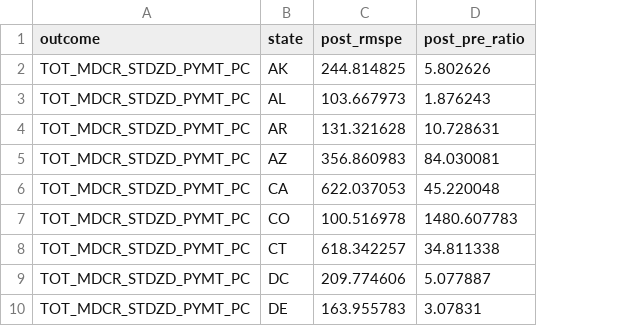
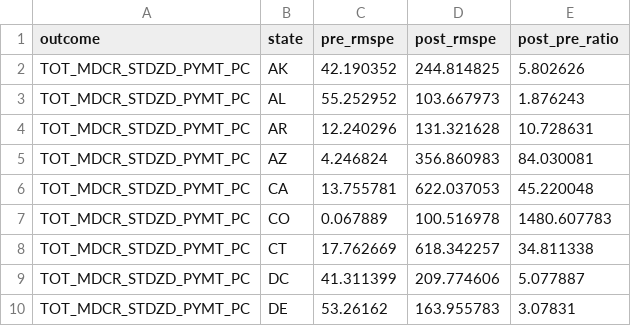
Before and after one commit to kvcontino/kvcontino.github.io, a CSV file: _resources/onecare/data/scm_placebo_statistics.csv, drawn as a sheet; only a part is shown; the diff names each change by its address in the sheet, - before the commit and + after, or states it on an @@ line.

Commit message:
OneCare: family-wise inference, predictor stability, evidence tables
Acts on the parts of the external review worth taking.

Inference
- Family-wise permutation replaces Bonferroni on three outcomes. Bonferroni
  assumes independence; the three series come from one population. Give each
  unit its best within-outcome rank and rank Vermont's best among all fifty:
  five of fifty reach rank 2 or better, so p = 0.10. That is now the headline
  number for ED, between the isolated 0.04 and the Bonferroni 0.12, and it
  sits next to the claim rather than in a later section.
- Predictor-set stability added: each covariate dropped in turn, Vermont and
  all 49 placebos refit so the rank is recomputed rather than assumed. ED
  holds rank 2 under every drop (gap 73-92); spending moves -$321 to -$482
  and rank 10-16; inpatient rank swings 18-43 on a flat gap, which is what a
  null looks like. This is now the clearest diagnostic in the section.
- Placebo file carries pre-period RMSPE, so the joint pre/post distribution
  is inspectable.

Figures
- New fig2b: rank under both statistics, and the ED pre-fit/post-fit scatter.
  Shows the degenerate cluster whose near-zero pre-fit inflates ratios, and
  that Vermont sits at an ordinary pre-fit with a large post-fit.

Essay
- Theory-of-change table and evidence-strength-by-domain table added up front,
  so the verdict does not have to be reconstructed across 11,000 words.
  Equity is reported as insufficient evidence rather than left silent.
- Population-health section retitled to what it is - contextual trends not
  attributed to OneCare - and given the standing caveat that the peer mean is
  a descriptive device, not a counterfactual.

Peer-set sensitivity, which changed a claim
- Vermont's suicide excess is +6.2 per 100,000 against the six-state mean but
  +0.5 against NH and ME alone. The gap is largely a comparison-set artefact:
  four of the six published comparators are substantially urban. Overdose is
  robust to the same swap. Both the essay and the methodology now say so.

Also: reproduction scope stated by layer (what rebuilds from this directory
and what needs the companion checkout), degenerate-placebo count corrected to
outcome-specific 6-7, remaining absolutist phrasing softened.

Manifest rebuilt at schema 2; every previously published value reproduced
bit-for-bit.

```diff
--- a/_resources/onecare/data/scm_placebo_statistics.csv
+++ b/_resources/onecare/data/scm_placebo_statistics.csv
+column C (pre_rmspe), rows 2-10: 42.190352 | 55.252952 | 12.240296 | 4.246824 | 13.755781 | 0.067889 | 17.762669 | 41.311399 | 53.26162
```
Also changed, not shown: 8 other files.
